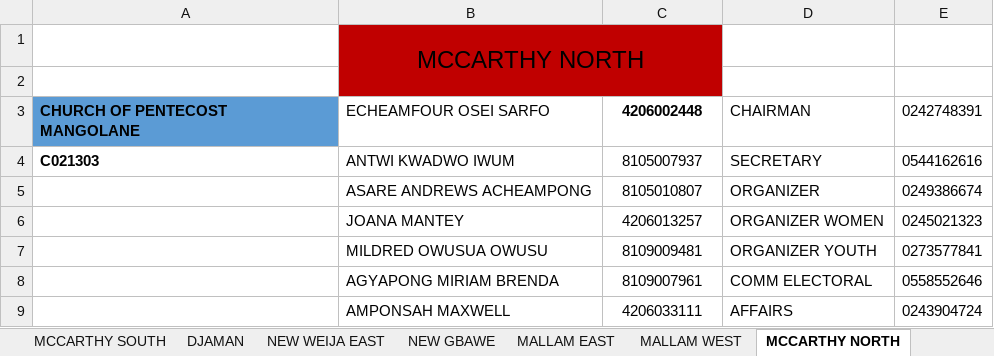
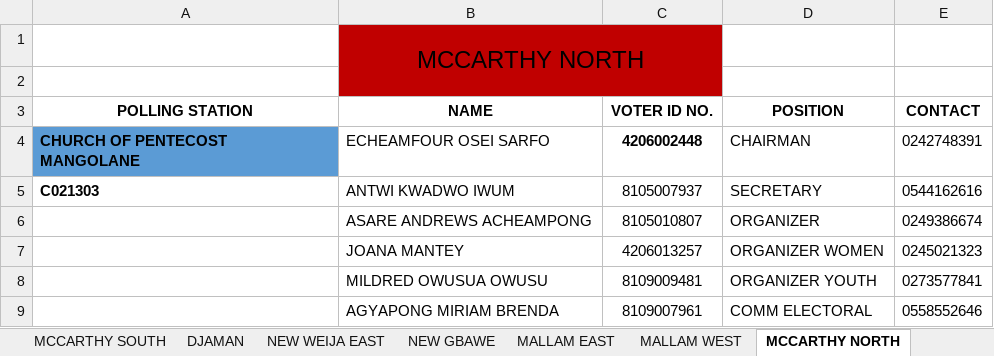
Before and after one commit to GrandmaSylar/Concord, an Excel workbook: concord_npp_final.xlsx, sheet MCCARTHY NORTH, drawn as a sheet; only a part is shown; the shorter side is filled out with more unchanged rows; values as stored, in another font and other column widths than the file's, no borders; the diff names each change by its address in the sheet, - before the commit and + after, or states it on an @@ line.

Commit message:
feat: add constituency management console for editing sub-areas, configuring polling codes, and setting up new areas

```diff
--- a/concord_npp_final.xlsx (sheet MCCARTHY NORTH)
+++ b/concord_npp_final.xlsx (sheet MCCARTHY NORTH)
+row 3: POLLING STATION | NAME | VOTER ID NO. | POSITION | CONTACT
```
Also changed, not shown: sheet MCCARTHY SOUTH, sheet NEW WEIJA EAST, sheet GBAWE WEST, sheet TETEGU, sheet OBLOGO, sheet GONSE, 1 more sheet, 5 other files.
